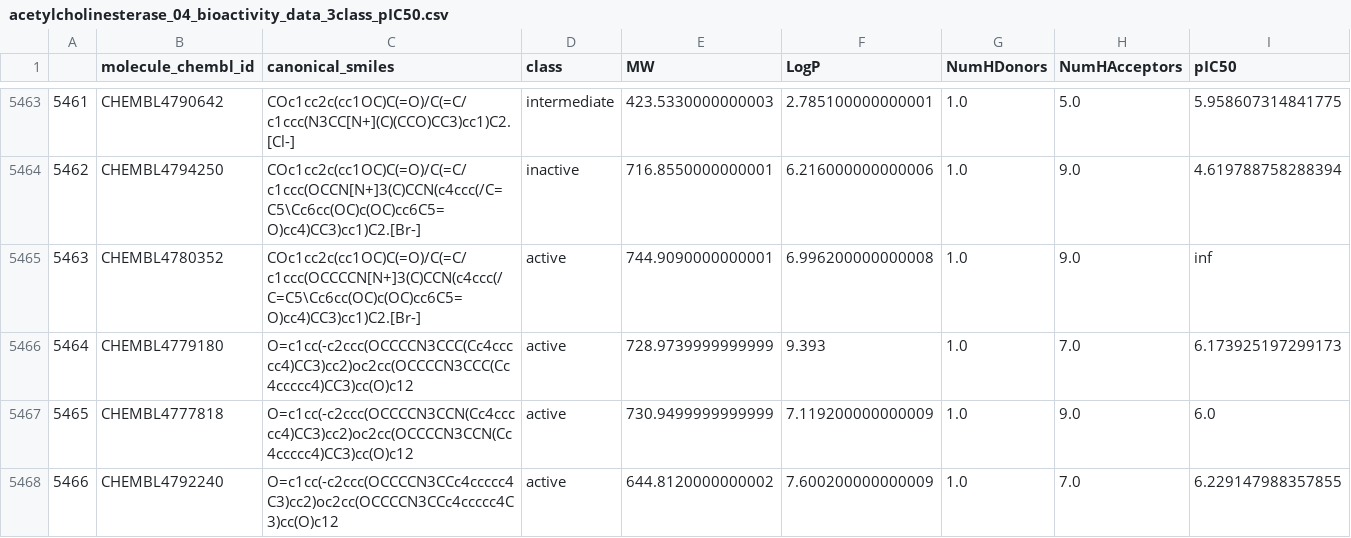
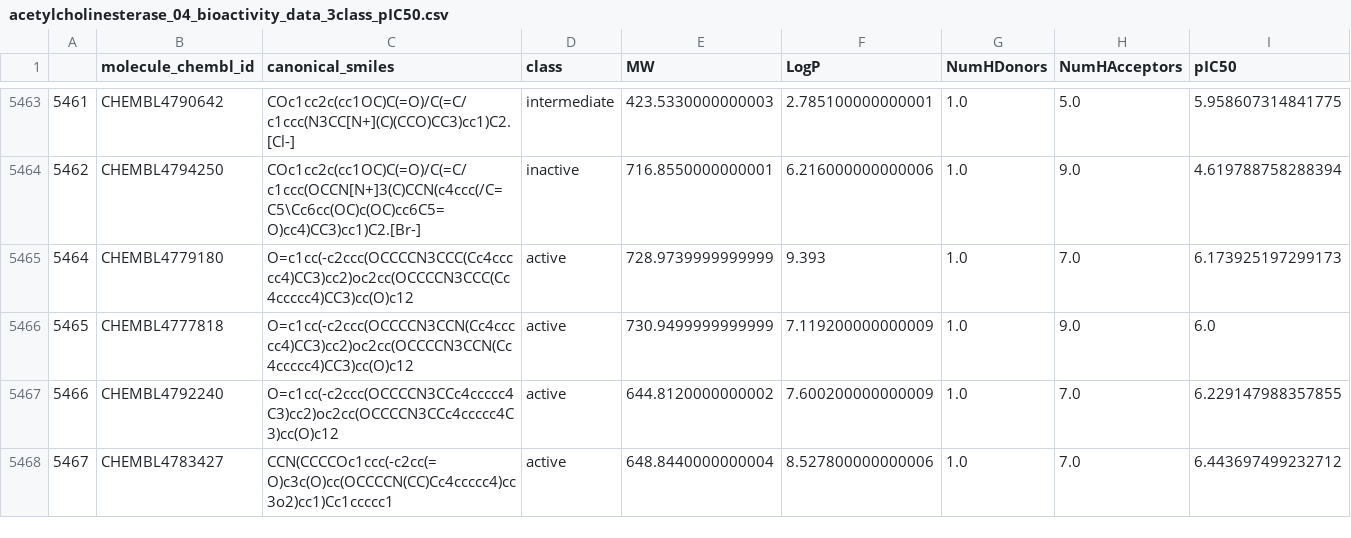
Before and after one commit to aminbenmansour/alzheimer-drug-discovery, a CSV file: data/acetylcholinesterase_04_bioactivity_data_3class_pIC50.csv, drawn as a sheet; only a part is shown, gaps mark what is left out; the shorter side is filled out with more unchanged rows.

```diff
--- a/data/acetylcholinesterase_04_bioactivity_data_3class_pIC50.csv
+++ b/data/acetylcholinesterase_04_bioactivity_data_3class_pIC50.csv
@@ -5464,3 +5464,2 @@
 5462,CHEMBL4794250,COc1cc2c(cc1OC)C(=O)/C(=C/c1ccc(OCCN[N+]3(C)CCN(c4ccc(/C=C5\Cc6cc(OC)c(OC)cc6C5=O)cc4)CC3)cc1)C2.[Br-],inactive,716.8550000000001,6.216000000000006,1.0,9.0,4.619788758288394
-5463,CHEMBL4780352,COc1cc2c(cc1OC)C(=O)/C(=C/c1ccc(OCCCCN[N+]3(C)CCN(c4ccc(/C=C5\Cc6cc(OC)c(OC)cc6C5=O)cc4)CC3)cc1)C2.[Br-],active,744.9090000000001,6.996200000000008,1.0,9.0,inf
 5464,CHEMBL4779180,O=c1cc(-c2ccc(OCCCCN3CCC(Cc4ccccc4)CC3)cc2)oc2cc(OCCCCN3CCC(Cc4ccccc4)CC3)cc(O)c12,active,728.9739999999999,9.393,1.0,7.0,6.173925197299173
```
Also changed, not shown: data/acetylcholinesterase_05_bioactivity_data_2class_pIC50.csv, 1 other file.
